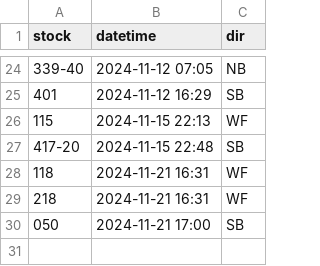
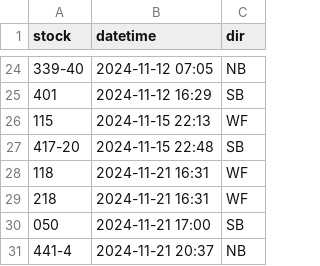
Before and after one commit to bryan7ran/banff-high-speed-rail, a CSV file: collect.csv, drawn as a sheet; only a part is shown, gaps mark what is left out.

Commit message:
Update collect.csv

```diff
--- a/collect.csv
+++ b/collect.csv
@@ -30 +30,2 @@ stock,datetime,dir
 050,2024-11-21 17:00,SB
+441-4,2024-11-21 20:37,NB
```
